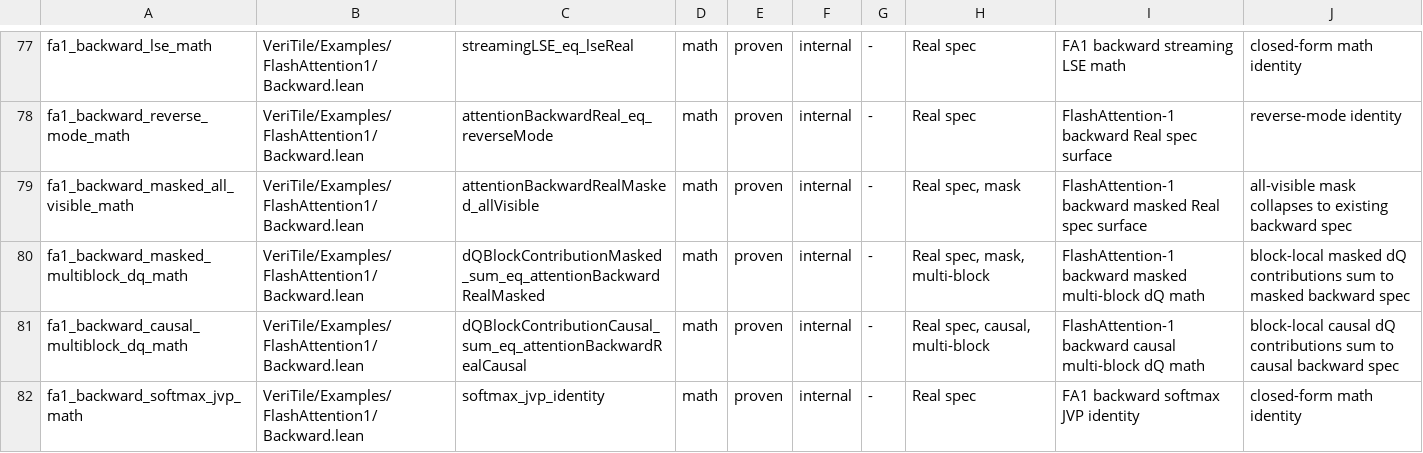
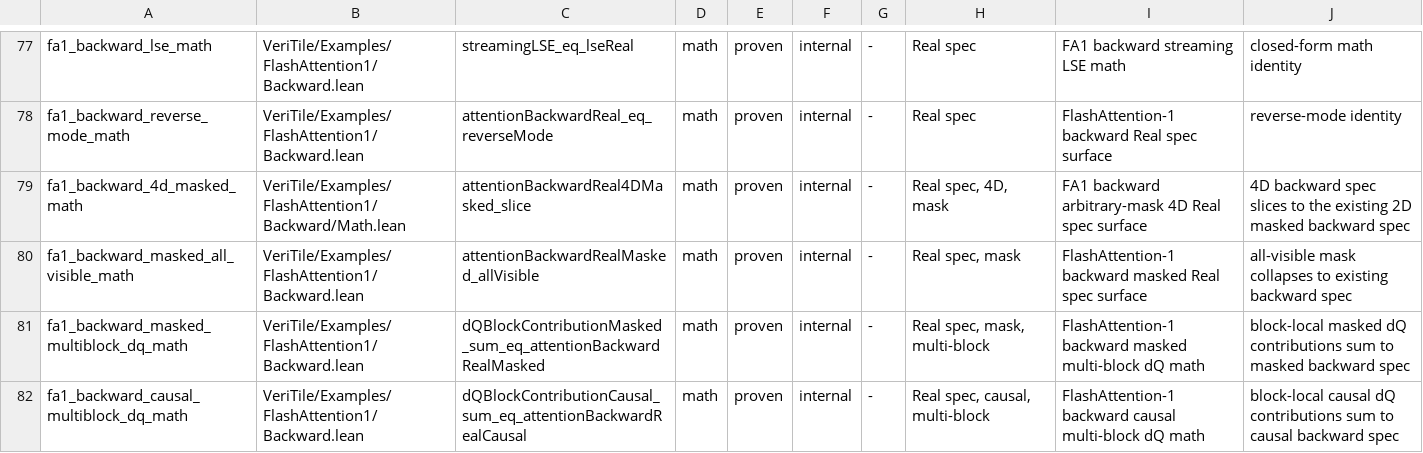
Before and after one commit to VeriInfra-Lab/VeriTile, a TSV file: scripts/kernel-manifest.tsv, drawn as a sheet; only a part is shown, gaps mark what is left out; the shorter side is filled out with more unchanged rows; the diff names each change by its address in the sheet, - before the commit and + after, or states it on an @@ line.

Commit message:
Add FA1 backward 4D masked math surface

```diff
--- a/scripts/kernel-manifest.tsv
+++ b/scripts/kernel-manifest.tsv
+row 79: fa1_backward_4d_masked_math | VeriTile/Examples/FlashAttention1/Backward/Math.lean | attentionBackwardReal4DMasked_slice | math | proven | internal | - | Real spec, 4D, mask | FA1 backward arbitrary-mask 4D Real spec surface | 4D backward spec slices to the existing 2D masked backward spec
```
Also changed, not shown: 3 other files.
